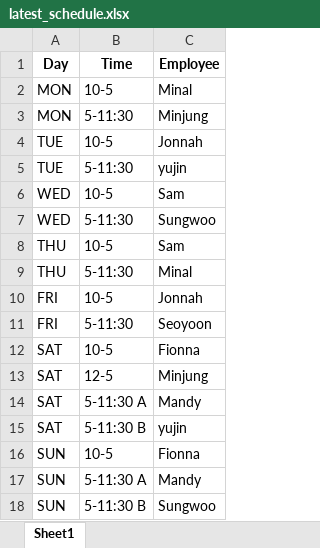
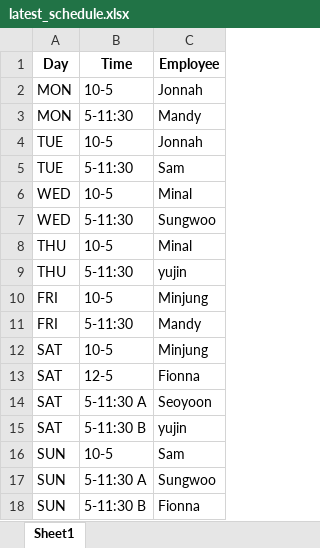
Before and after one commit to davidgskkim/schedule-maker, an Excel workbook: static/latest_schedule.xlsx, sheet Sheet1, drawn as a sheet; values as stored, in another font and other column widths than the file's, no borders; the diff names each change by its address in the sheet, - before the commit and + after, or states it on an @@ line.

```diff
--- a/static/latest_schedule.xlsx (sheet Sheet1)
+++ b/static/latest_schedule.xlsx (sheet Sheet1)
-C2 (Employee): Minal
+C2 (Employee): Jonnah
-C3 (Employee): Minjung
+C3 (Employee): Mandy
-C5 (Employee): yujin
+C5 (Employee): Sam
-C6 (Employee): Sam
+C6 (Employee): Minal
-C8 (Employee): Sam
+C8 (Employee): Minal
-C9 (Employee): Minal
+C9 (Employee): yujin
-C10 (Employee): Jonnah
+C10 (Employee): Minjung
-C11 (Employee): Seoyoon
+C11 (Employee): Mandy
-C12 (Employee): Fionna
+C12 (Employee): Minjung
-C13 (Employee): Minjung
+C13 (Employee): Fionna
-C14 (Employee): Mandy
+C14 (Employee): Seoyoon
-C16 (Employee): Fionna
+C16 (Employee): Sam
-C17 (Employee): Mandy
+C17 (Employee): Sungwoo
-C18 (Employee): Sungwoo
+C18 (Employee): Fionna
```
Also changed, not shown: FOH Availability.xlsx, 2 other files.
